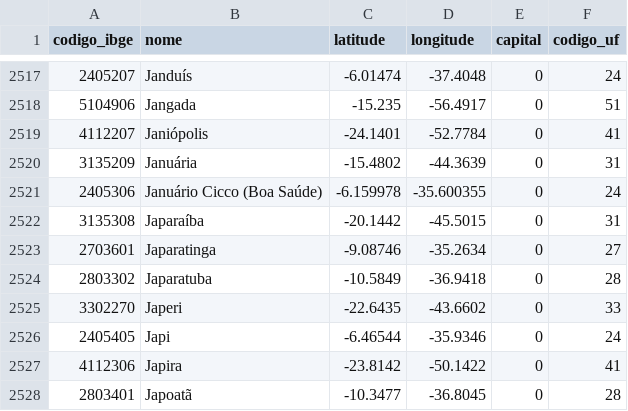
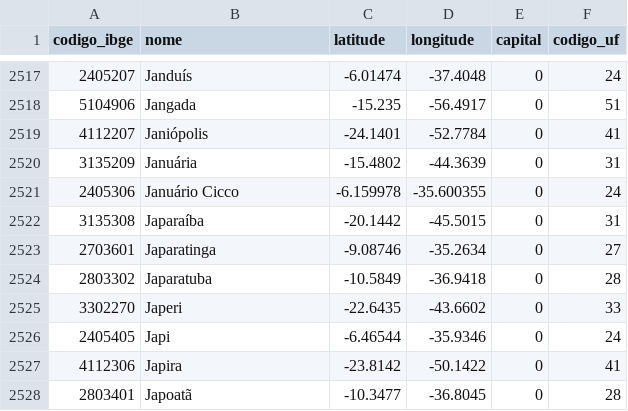
Before and after one commit to francinaldocn/covid_brasil, a CSV file: dados/geograficos/municipios.csv, drawn as a sheet; only a part is shown, gaps mark what is left out.

Commit message:
atualiza nome januario cicco rn

```diff
--- a/dados/geograficos/municipios.csv
+++ b/dados/geograficos/municipios.csv
@@ -2520,3 +2520,3 @@
 3135209,Januária,-15.4802,-44.3639,0,31
-2405306,Januário Cicco (Boa Saúde),-6.159978,-35.600355,0,24
+2405306,Januário Cicco,-6.159978,-35.600355,0,24
 3135308,Japaraíba,-20.1442,-45.5015,0,31
```
